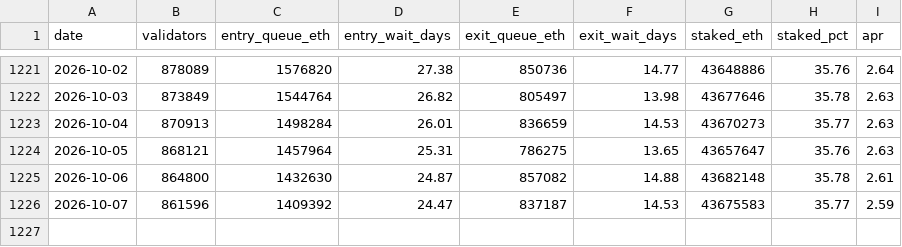
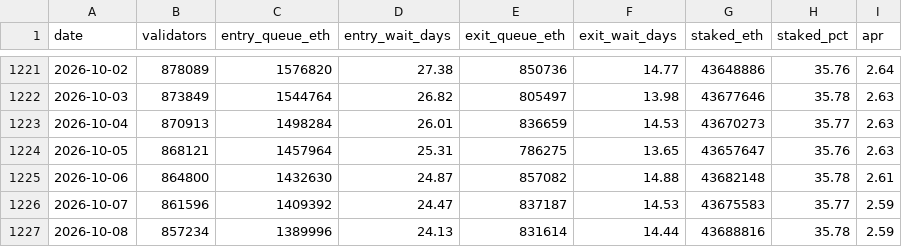
Before and after one commit to jeremyanichols/exit-watch-site, a CSV file: data/queue_days.csv, drawn as a sheet; only a part is shown, gaps mark what is left out.

```diff
--- a/data/queue_days.csv
+++ b/data/queue_days.csv
@@ -1226 +1226,2 @@ date,validators,entry_queue_eth,entry_wait_days,exit_queue_eth,exit_wait_days,st
 2026-10-07,861596,1409392,24.47,837187,14.53,43675583,35.77,2.59
+2026-10-08,857234,1389996,24.13,831614,14.44,43688816,35.78,2.59
```
Also changed, not shown: data/composition.csv, 4 other files.
